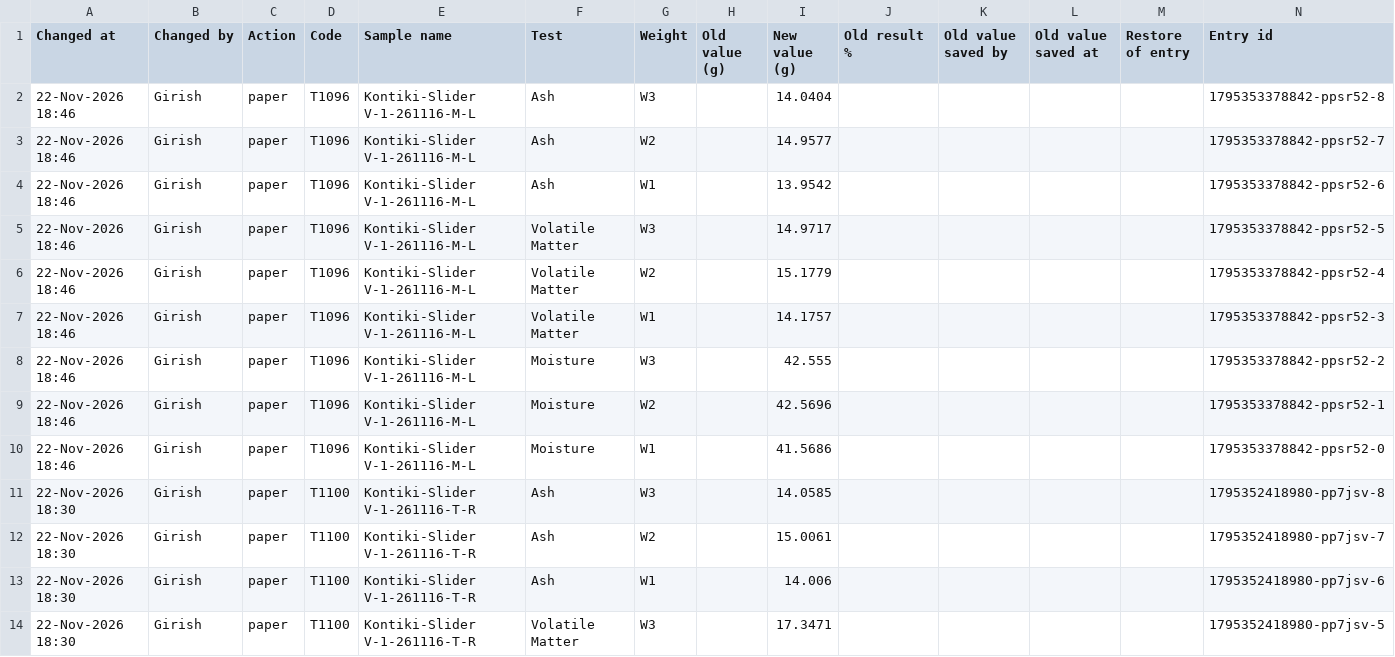
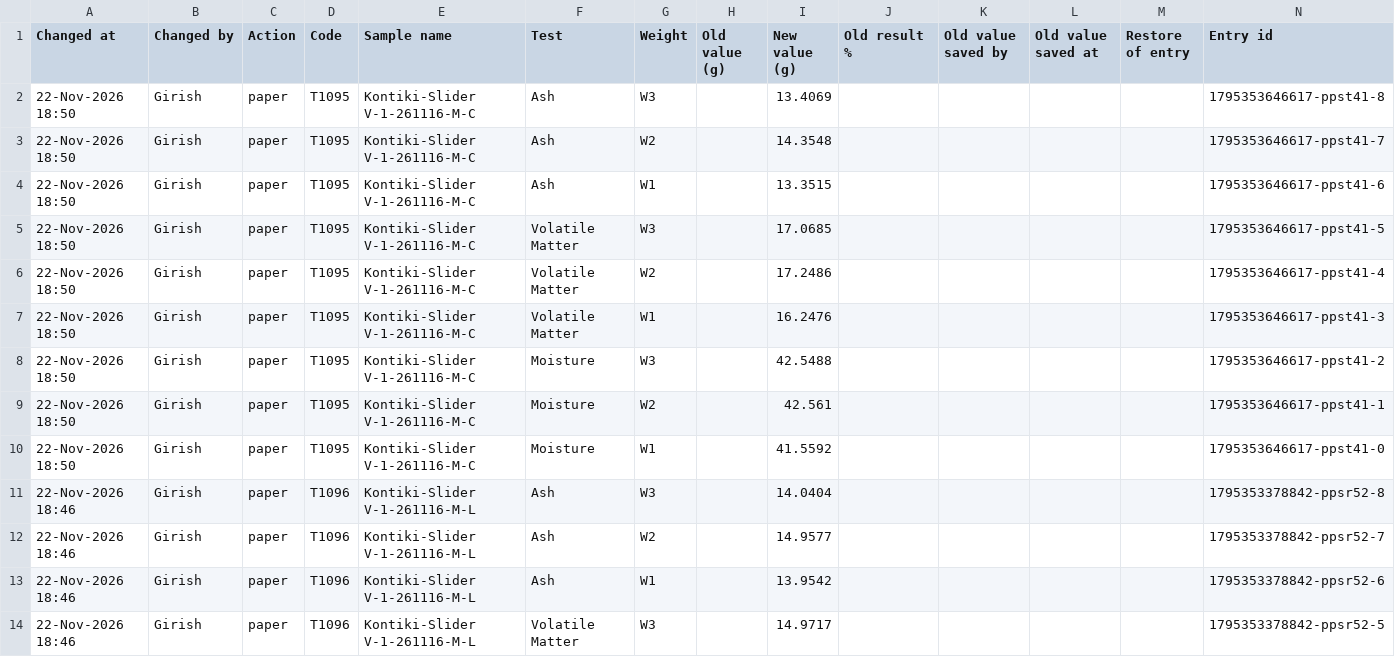
Before and after one commit to Climitra/weighing_data_QR, a CSV file: corrections.csv, drawn as a sheet; only a part is shown; the shorter side is filled out with more unchanged rows.

```diff
--- a/corrections.csv
+++ b/corrections.csv
@@ -1,2 +1,11 @@
 Changed at,Changed by,Action,Code,Sample name,Test,Weight,Old value (g),New value (g),Old result %,Old value saved by,Old value saved at,Restore of entry,Entry id
+22-Nov-2026 18:50,Girish,paper,T1095,Kontiki-Slider V-1-261116-M-C,Ash,W3,,13.4069,,,,,1795353646617-ppst41-8
+22-Nov-2026 18:50,Girish,paper,T1095,Kontiki-Slider V-1-261116-M-C,Ash,W2,,14.3548,,,,,1795353646617-ppst41-7
+22-Nov-2026 18:50,Girish,paper,T1095,Kontiki-Slider V-1-261116-M-C,Ash,W1,,13.3515,,,,,1795353646617-ppst41-6
+22-Nov-2026 18:50,Girish,paper,T1095,Kontiki-Slider V-1-261116-M-C,Volatile Matter,W3,,17.0685,,,,,1795353646617-ppst41-5
+22-Nov-2026 18:50,Girish,paper,T1095,Kontiki-Slider V-1-261116-M-C,Volatile Matter,W2,,17.2486,,,,,1795353646617-ppst41-4
+22-Nov-2026 18:50,Girish,paper,T1095,Kontiki-Slider V-1-261116-M-C,Volatile Matter,W1,,16.2476,,,,,1795353646617-ppst41-3
+22-Nov-2026 18:50,Girish,paper,T1095,Kontiki-Slider V-1-261116-M-C,Moisture,W3,,42.5488,,,,,1795353646617-ppst41-2
+22-Nov-2026 18:50,Girish,paper,T1095,Kontiki-Slider V-1-261116-M-C,Moisture,W2,,42.561,,,,,1795353646617-ppst41-1
+22-Nov-2026 18:50,Girish,paper,T1095,Kontiki-Slider V-1-261116-M-C,Moisture,W1,,41.5592,,,,,1795353646617-ppst41-0
 22-Nov-2026 18:46,Girish,paper,T1096,Kontiki-Slider V-1-261116-M-L,Ash,W3,,14.0404,,,,,1795353378842-ppsr52-8
```
